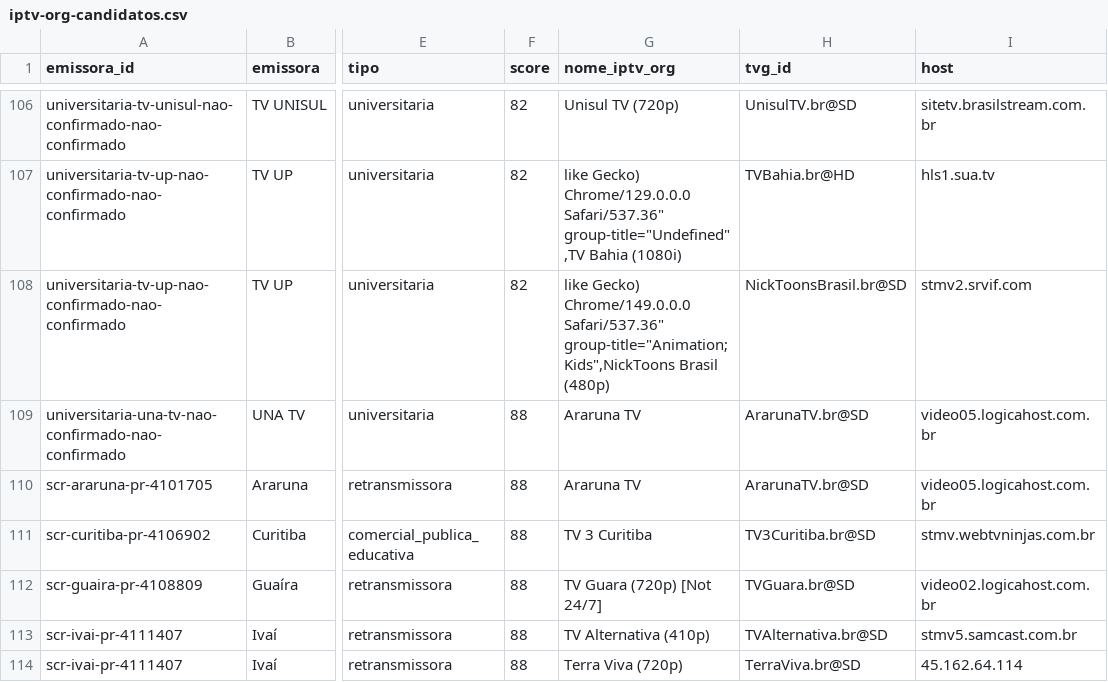
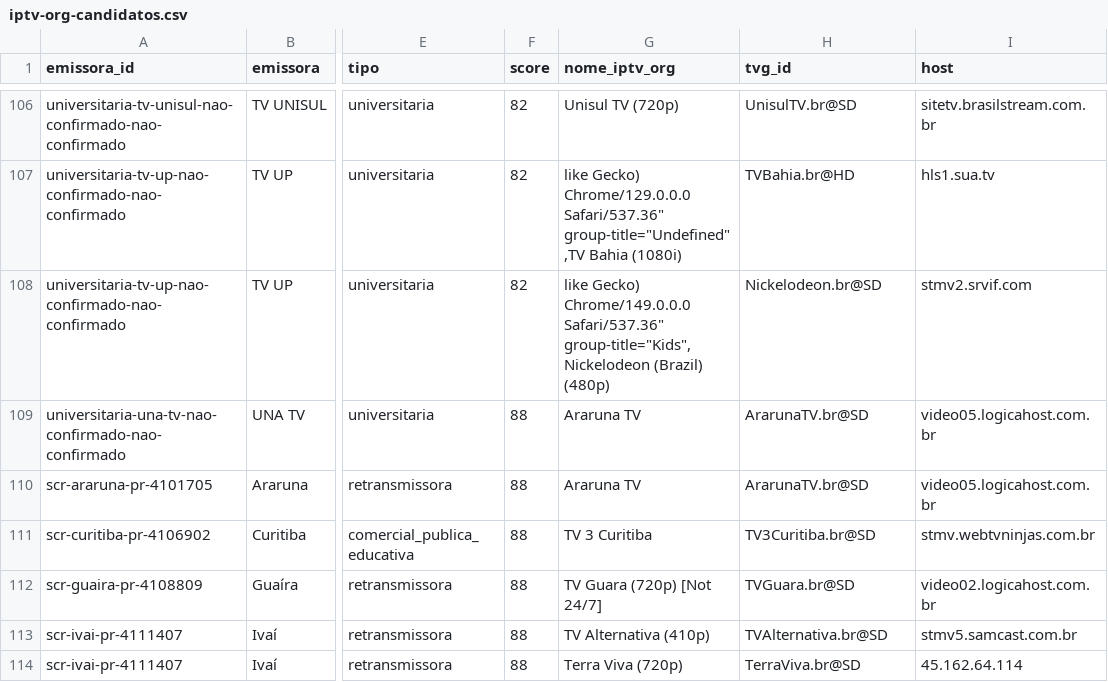
Before and after one commit to josemtocco/brasil-tv-m3u-scr-v3, a CSV file: output/iptv-org-candidatos.csv, drawn as a sheet; only a part is shown, gaps mark what is left out; the diff names each change by its address in the sheet, - before the commit and + after, or states it on an @@ line.

```diff
--- a/output/iptv-org-candidatos.csv
+++ b/output/iptv-org-candidatos.csv
-G108 (nome_iptv_org): …Chrome/149.0.0.0 Safari/537.36" group-title="Animation;Kids",NickToons Brasil (480p)
+G108 (nome_iptv_org): …Chrome/149.0.0.0 Safari/537.36" group-title="Kids",Nickelodeon (Brazil) (480p)
-H108 (tvg_id): NickToonsBrasil.br@SD
+H108 (tvg_id): Nickelodeon.br@SD
```
Also changed, not shown: 2 other files.
